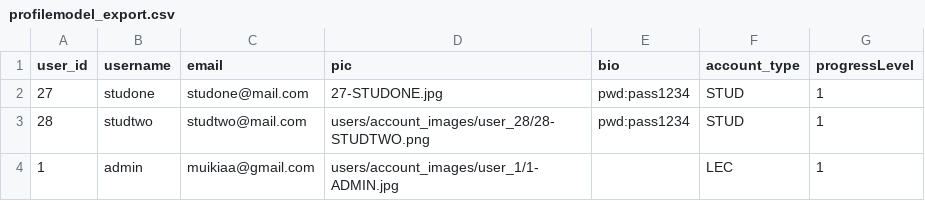
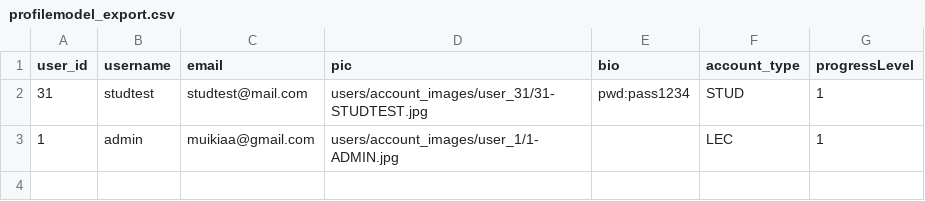
Before and after one commit to kibmuikia/quiz_site, a CSV file: media/csvFiles/profilemodel_export.csv, drawn as a sheet.

```diff
--- a/media/csvFiles/profilemodel_export.csv
+++ b/media/csvFiles/profilemodel_export.csv
@@ -1,4 +1,3 @@
 user_id,username,email,pic,bio,account_type,progressLevel
-27,studone,studone@mail.com,27-STUDONE.jpg,pwd:pass1234,STUD,1
-28,studtwo,studtwo@mail.com,users/account_images/user_28/28-STUDTWO.png,pwd:pass1234,STUD,1
+31,studtest,studtest@mail.com,users/account_images/user_31/31-STUDTEST.jpg,pwd:pass1234,STUD,1
 1,admin,muikiaa@gmail.com,users/account_images/user_1/1-ADMIN.jpg,"",LEC,1
```
Also changed, not shown: 25 other files.
